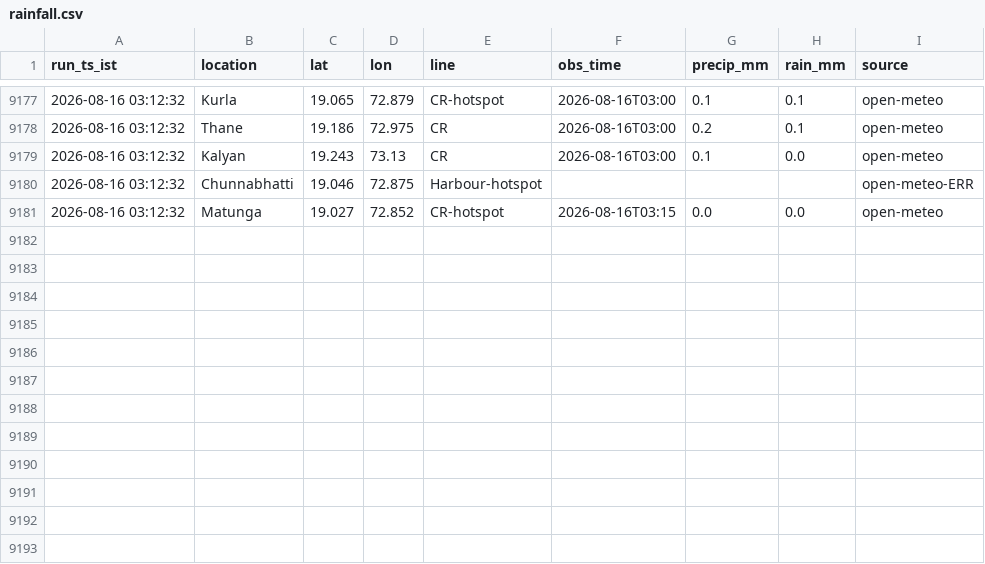
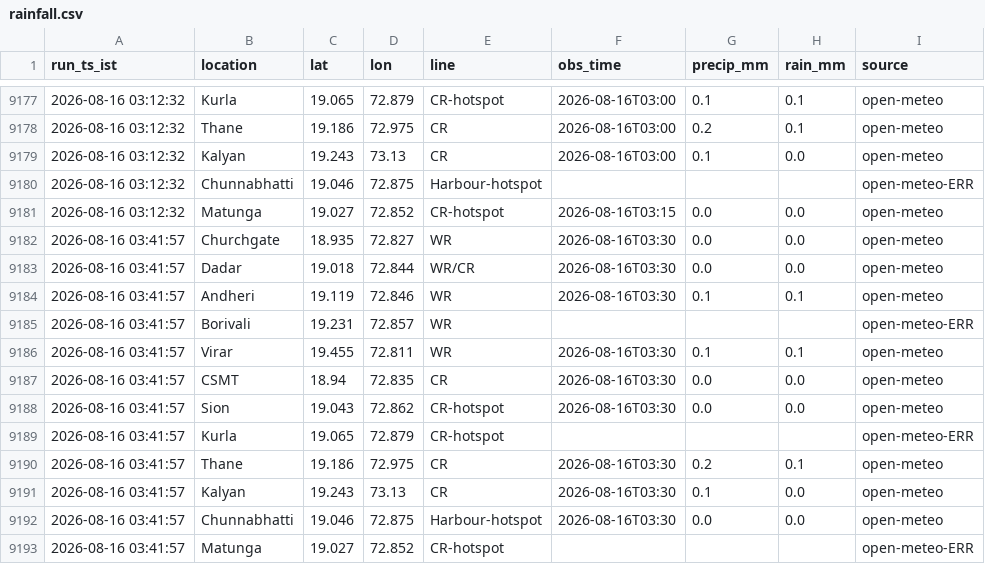
Before and after one commit to Tanjam73/Scraper, a CSV file: data/rainfall.csv, drawn as a sheet; only a part is shown, gaps mark what is left out; the diff names each change by its address in the sheet, - before the commit and + after, or states it on an @@ line.

```diff
--- a/data/rainfall.csv
+++ b/data/rainfall.csv
+row 9182: 2026-08-16 03:41:57 | Churchgate | 18.935 | 72.827 | WR | 2026-08-16T03:30 | 0.0 | 0.0 | open-meteo
+row 9183: 2026-08-16 03:41:57 | Dadar | 19.018 | 72.844 | WR/CR | 2026-08-16T03:30 | 0.0 | 0.0 | open-meteo
+row 9184: 2026-08-16 03:41:57 | Andheri | 19.119 | 72.846 | WR | 2026-08-16T03:30 | 0.1 | 0.1 | open-meteo
+row 9185: 2026-08-16 03:41:57 | Borivali | 19.231 | 72.857 | WR |  |  |  | open-meteo-ERR
+row 9186: 2026-08-16 03:41:57 | Virar | 19.455 | 72.811 | WR | 2026-08-16T03:30 | 0.1 | 0.1 | open-meteo
+row 9187: 2026-08-16 03:41:57 | CSMT | 18.94 | 72.835 | CR | 2026-08-16T03:30 | 0.0 | 0.0 | open-meteo
+row 9188: 2026-08-16 03:41:57 | Sion | 19.043 | 72.862 | CR-hotspot | 2026-08-16T03:30 | 0.0 | 0.0 | open-meteo
+row 9189: 2026-08-16 03:41:57 | Kurla | 19.065 | 72.879 | CR-hotspot |  |  |  | open-meteo-ERR
+row 9190: 2026-08-16 03:41:57 | Thane | 19.186 | 72.975 | CR | 2026-08-16T03:30 | 0.2 | 0.1 | open-meteo
+row 9191: 2026-08-16 03:41:57 | Kalyan | 19.243 | 73.13 | CR | 2026-08-16T03:30 | 0.1 | 0.0 | open-meteo
+row 9192: 2026-08-16 03:41:57 | Chunnabhatti | 19.046 | 72.875 | Harbour-hotspot | 2026-08-16T03:30 | 0.0 | 0.0 | open-meteo
+row 9193: 2026-08-16 03:41:57 | Matunga | 19.027 | 72.852 | CR-hotspot |  |  |  | open-meteo-ERR
```
